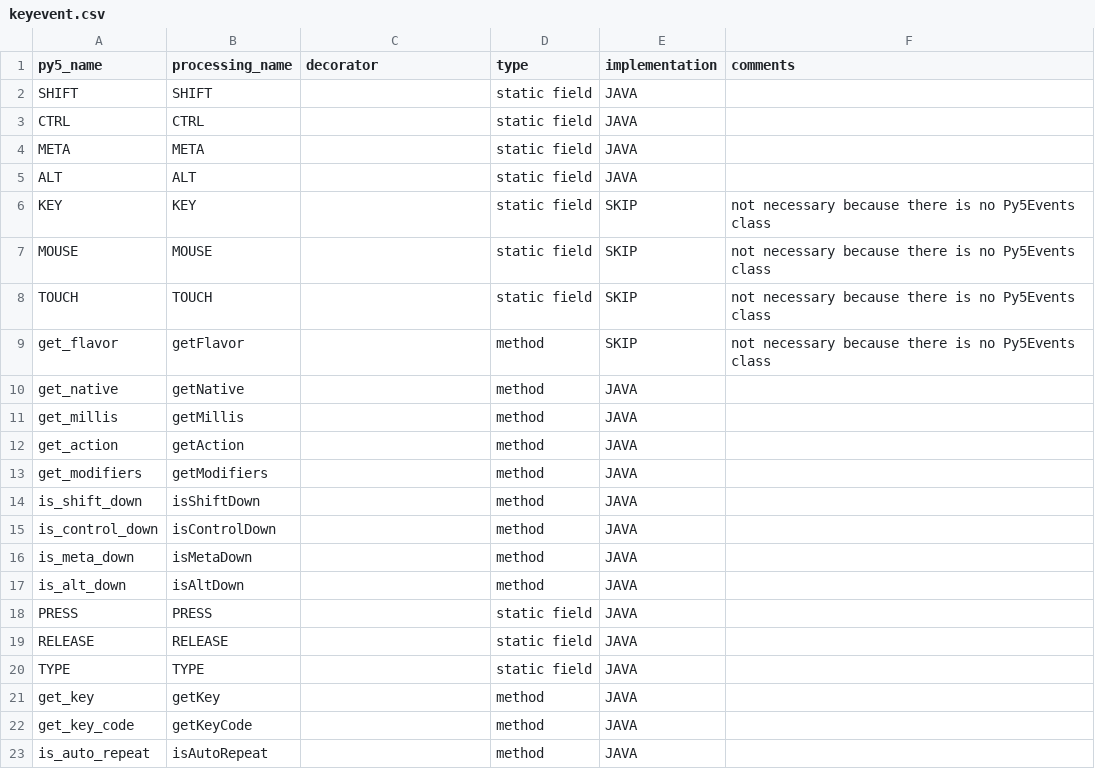
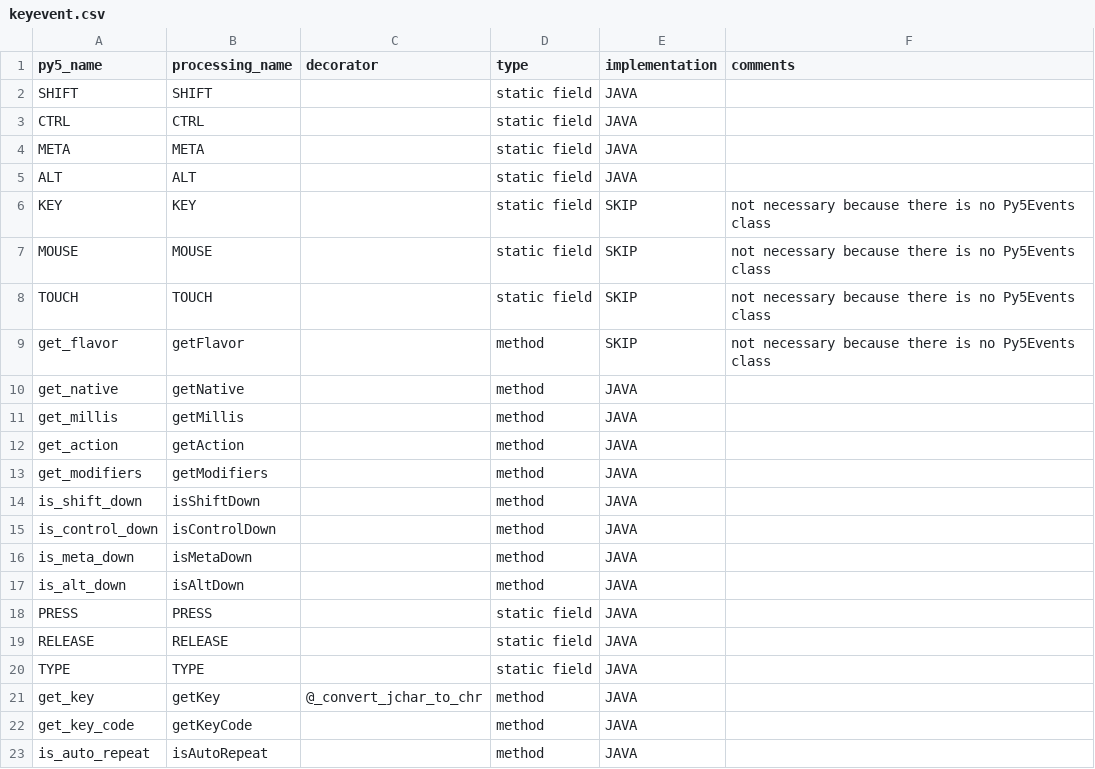
Before and after one commit to py5coding/py5generator, a CSV file: py5_resources/data/keyevent.csv, drawn as a sheet.

Commit message:
convert JChar to chr

```diff
--- a/py5_resources/data/keyevent.csv
+++ b/py5_resources/data/keyevent.csv
@@ -20,3 +20,3 @@ RELEASE,RELEASE,,static field,JAVA,
 TYPE,TYPE,,static field,JAVA,
-get_key,getKey,,method,JAVA,
+get_key,getKey,@_convert_jchar_to_chr,method,JAVA,
 get_key_code,getKeyCode,,method,JAVA,
```
Also changed, not shown: py5_resources/data/sketch.csv, 2 other files.
